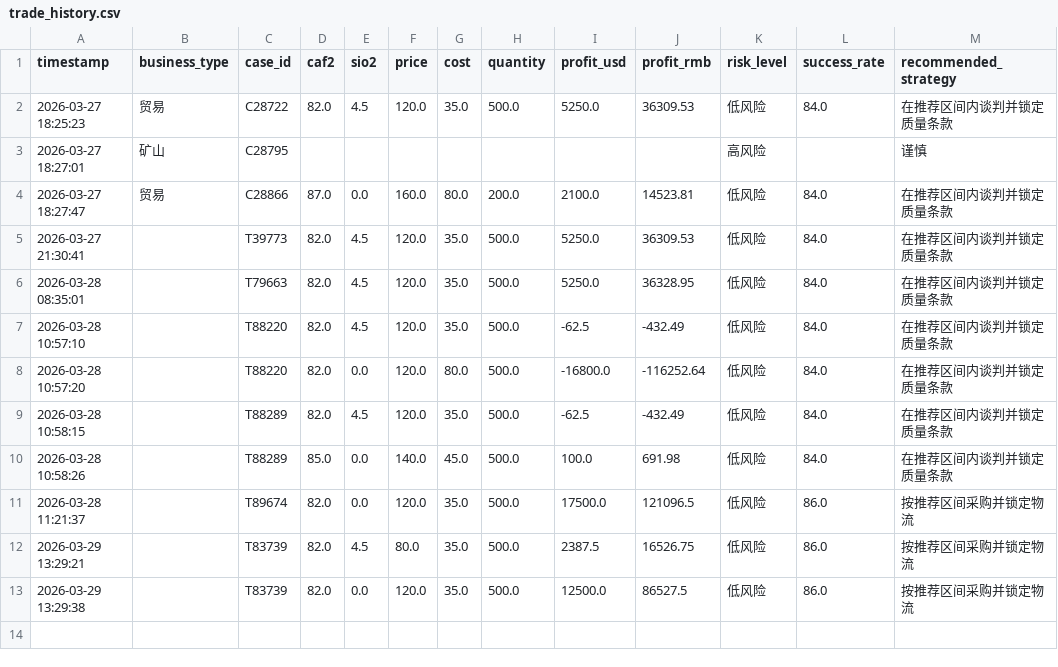
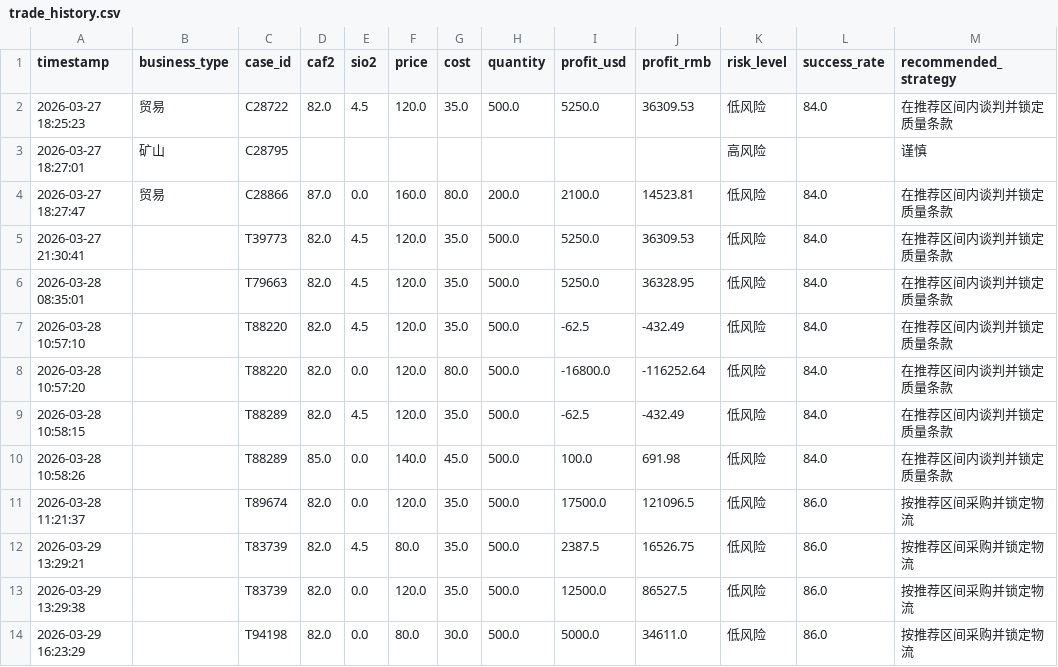
Before and after one commit to seanxinjiesun/GeoRisk-AI-Award, a CSV file: data/trade_history.csv, drawn as a sheet; the diff names each change by its address in the sheet, - before the commit and + after, or states it on an @@ line.

```diff
--- a/data/trade_history.csv
+++ b/data/trade_history.csv
+row 14: 2026-03-29 16:23:29 |  | T94198 | 82.0 | 0.0 | 80.0 | 30.0 | 500.0 | 5000.0 | 34611.0 | 低风险 | 86.0 | 按推荐区间采购并锁定物流
```
Also changed, not shown: data/metrics_log.csv, data/mining_history.csv, 2 other files.
